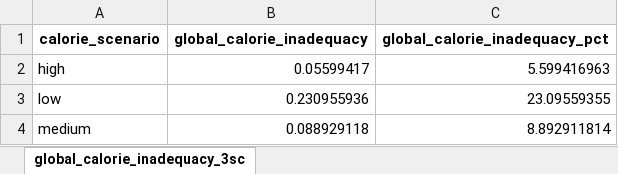
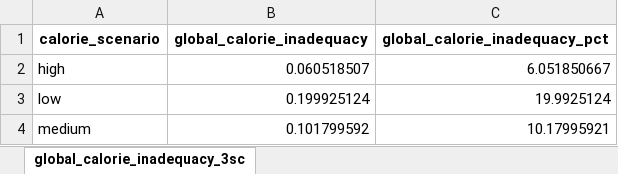
Before and after one commit to gdenicola/protein_inadequacy, an Excel workbook: output/global_calorie_inadequacy_3scenarios.xlsx, sheet global_calorie_inadequacy_3sc, drawn as a sheet; values as stored, in another font and other column widths than the file's, no borders; the diff names each change by its address in the sheet, - before the commit and + after, or states it on an @@ line.

```diff
--- a/output/global_calorie_inadequacy_3scenarios.xlsx (sheet global_calorie_inadequacy_3sc)
+++ b/output/global_calorie_inadequacy_3scenarios.xlsx (sheet global_calorie_inadequacy_3sc)
-B2 (global_calorie_inadequacy): 0.05599417
+B2 (global_calorie_inadequacy): 0.060518507
-C2 (global_calorie_inadequacy_pct): 5.599416963
+C2 (global_calorie_inadequacy_pct): 6.051850667
-B3 (global_calorie_inadequacy): 0.230955936
+B3 (global_calorie_inadequacy): 0.199925124
-C3 (global_calorie_inadequacy_pct): 23.09559355
+C3 (global_calorie_inadequacy_pct): 19.9925124
-B4 (global_calorie_inadequacy): 0.088929118
+B4 (global_calorie_inadequacy): 0.101799592
-C4 (global_calorie_inadequacy_pct): 8.892911814
+C4 (global_calorie_inadequacy_pct): 10.17995921
```
Also changed, not shown: output/summary_WB_regions_quality_mean_only.xlsx, output/summary_WB_regions_quality_prevalences.xlsx, 8 other files.
